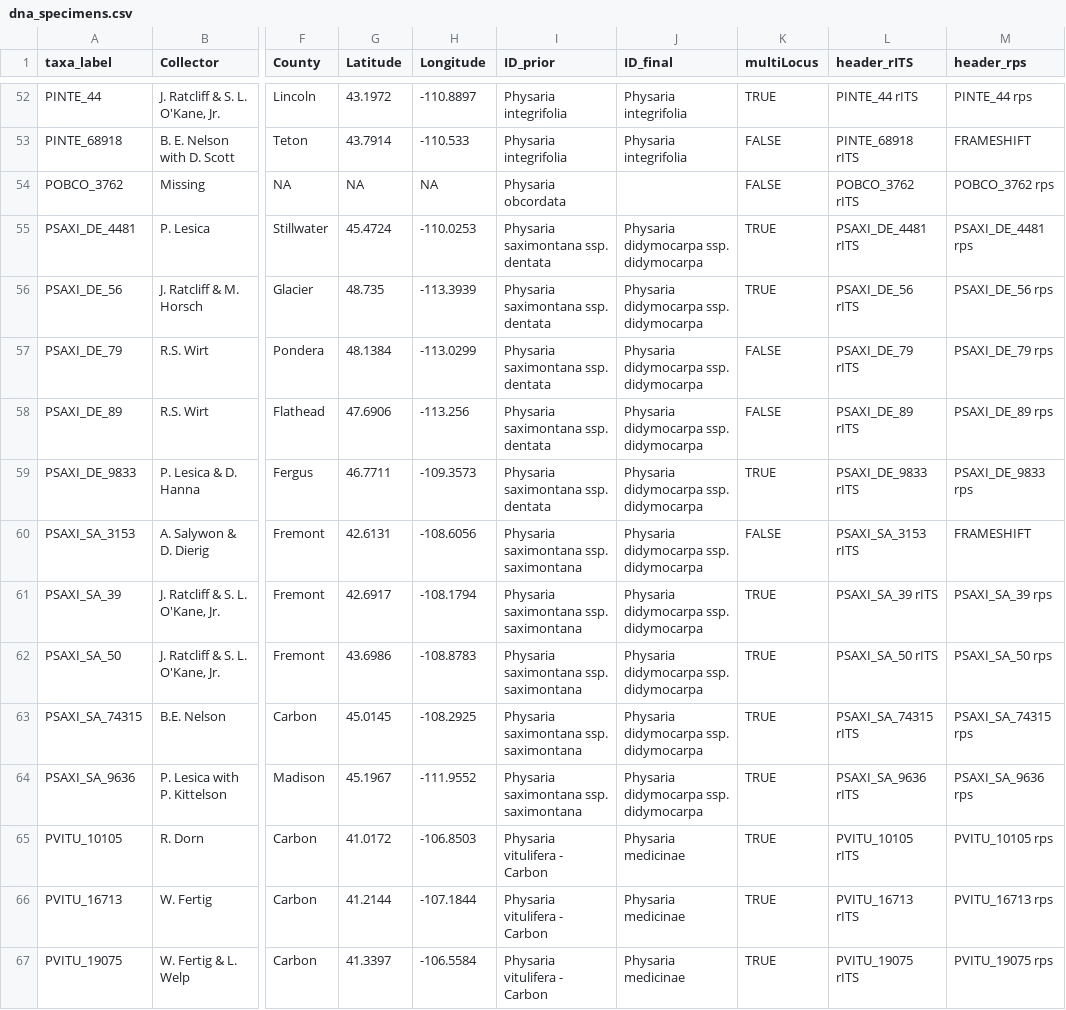
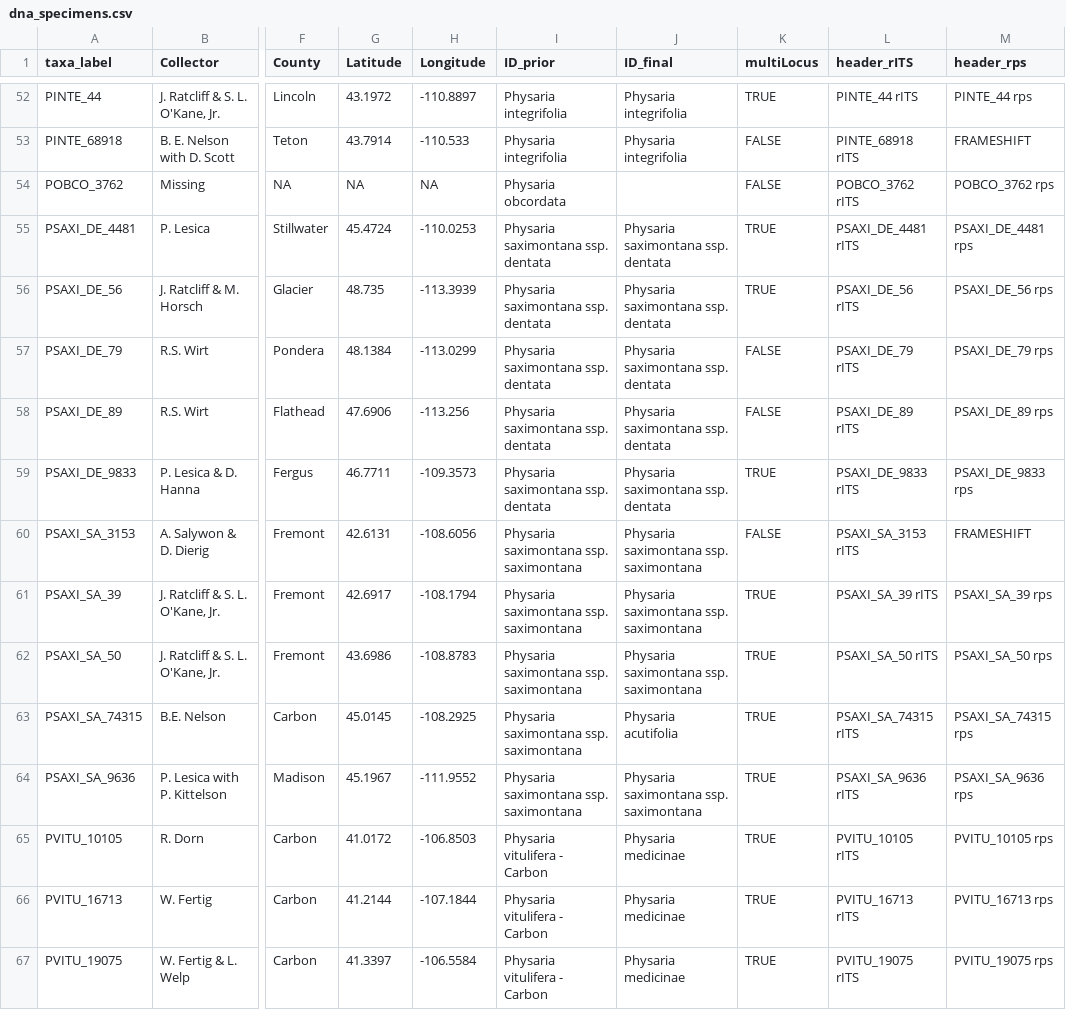
Before and after one commit to jasonratcliff/thesis, a CSV file: data-raw/specimens/dna_specimens.csv, drawn as a sheet; only a part is shown, gaps mark what is left out; the diff names each change by its address in the sheet, - before the commit and + after, or states it on an @@ line.

```diff
--- a/data-raw/specimens/dna_specimens.csv
+++ b/data-raw/specimens/dna_specimens.csv
-J55:J59 (ID_final): Physaria didymocarpa ssp. didymocarpa
+J55:J59 (ID_final): Physaria saximontana ssp. dentata
-J60:J62 (ID_final): Physaria didymocarpa ssp. didymocarpa
+J60:J62 (ID_final): Physaria saximontana ssp. saximontana
-J63 (ID_final): Physaria didymocarpa ssp. didymocarpa
+J63 (ID_final): Physaria acutifolia
-J64 (ID_final): Physaria didymocarpa ssp. didymocarpa
+J64 (ID_final): Physaria saximontana ssp. saximontana
```
Also changed, not shown: 2 other files.
